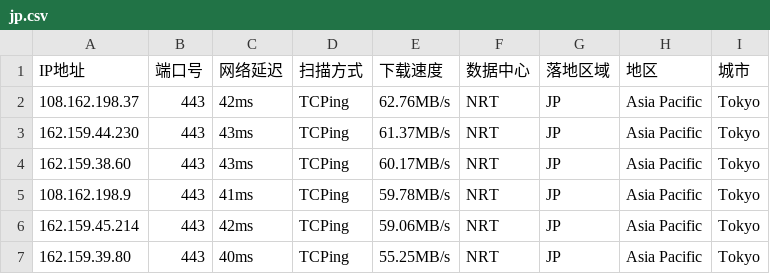
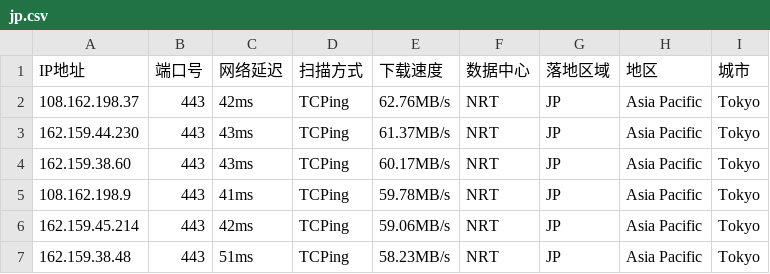
Before and after one commit to arbulin/auto-checkin, a CSV file: results/jp.csv, drawn as a sheet.

Commit message:
cfdata:Japan_NRT lim6 dresults/jp.csv

```diff
--- a/results/jp.csv
+++ b/results/jp.csv
@@ -6,2 +6,2 @@ IP地址,端口号,网络延迟,扫描方式,下载速度,数据中心,落地区
 162.159.45.214,443,42ms,TCPing,59.06MB/s,NRT,JP,Asia Pacific,Tokyo
-162.159.39.80,443,40ms,TCPing,55.25MB/s,NRT,JP,Asia Pacific,Tokyo
+162.159.38.48,443,51ms,TCPing,58.23MB/s,NRT,JP,Asia Pacific,Tokyo
```
